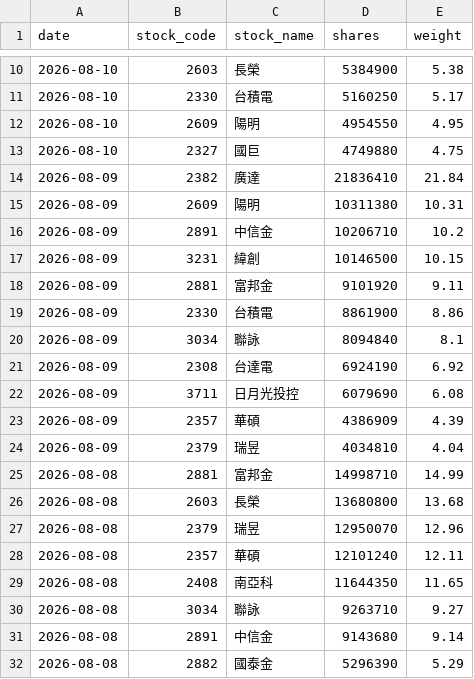
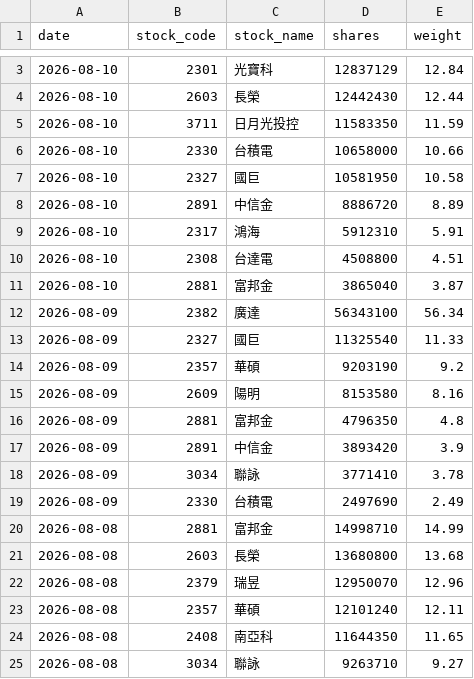
Before and after one commit to yrjjan-allen/active-etf-dashboard, a CSV file: data/00948B.csv, drawn as a sheet; only a part is shown, gaps mark what is left out; the shorter side is filled out with more unchanged rows; the diff covers the shown part only.

```diff
--- a/data/00948B.csv
+++ b/data/00948B.csv
@@ -10,16 +3,18 @@
-2026-08-10,2603,長榮,5384900,5.38
-2026-08-10,2330,台積電,5160250,5.17
-2026-08-10,2609,陽明,4954550,4.95
-2026-08-10,2327,國巨,4749880,4.75
-2026-08-09,2382,廣達,21836410,21.84
-2026-08-09,2609,陽明,10311380,10.31
-2026-08-09,2891,中信金,10206710,10.2
-2026-08-09,3231,緯創,10146500,10.15
-2026-08-09,2881,富邦金,9101920,9.11
-2026-08-09,2330,台積電,8861900,8.86
-2026-08-09,3034,聯詠,8094840,8.1
-2026-08-09,2308,台達電,6924190,6.92
-2026-08-09,3711,日月光投控,6079690,6.08
-2026-08-09,2357,華碩,4386909,4.39
-2026-08-09,2379,瑞昱,4034810,4.04
+2026-08-10,2301,光寶科,12837129,12.84
+2026-08-10,2603,長榮,12442430,12.44
+2026-08-10,3711,日月光投控,11583350,11.59
+2026-08-10,2330,台積電,10658000,10.66
+2026-08-10,2327,國巨,10581950,10.58
+2026-08-10,2891,中信金,8886720,8.89
+2026-08-10,2317,鴻海,5912310,5.91
+2026-08-10,2308,台達電,4508800,4.51
+2026-08-10,2881,富邦金,3865040,3.87
+2026-08-09,2382,廣達,56343100,56.34
+2026-08-09,2327,國巨,11325540,11.33
+2026-08-09,2357,華碩,9203190,9.2
+2026-08-09,2609,陽明,8153580,8.16
+2026-08-09,2881,富邦金,4796350,4.8
+2026-08-09,2891,中信金,3893420,3.9
+2026-08-09,3034,聯詠,3771410,3.78
+2026-08-09,2330,台積電,2497690,2.49
 2026-08-08,2881,富邦金,14998710,14.99
```
Also changed, not shown: 1 added row and 8 removed rows elsewhere in this file, data/00980A.csv, data/00981A.csv, 5 other files.
